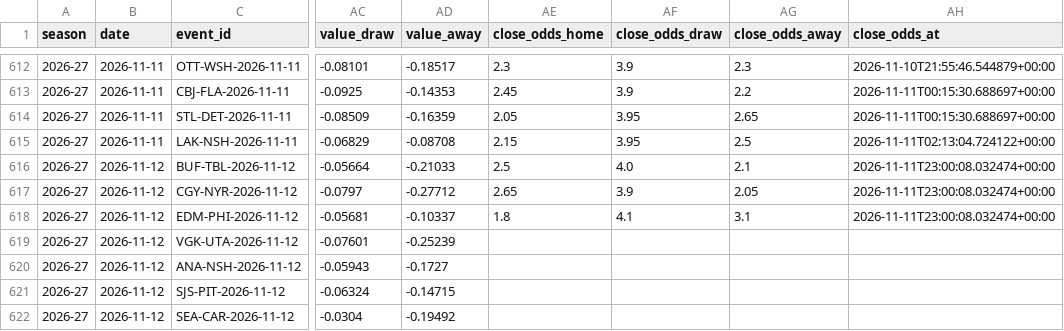
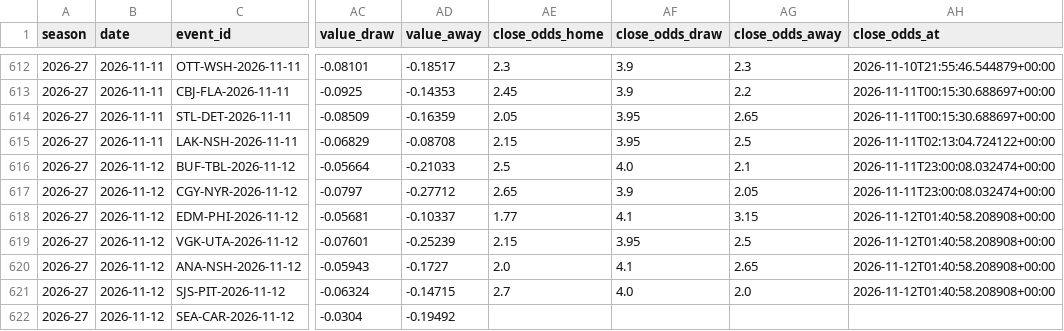
Before and after one commit to egeiran/NHL-ML-Prediction-Model, a CSV file: NHL/data/bet_shadow.csv, drawn as a sheet; only a part is shown, gaps mark what is left out; the diff names each change by its address in the sheet, - before the commit and + after, or states it on an @@ line.

```diff
--- a/NHL/data/bet_shadow.csv
+++ b/NHL/data/bet_shadow.csv
-AE618 (close_odds_home): 1.8
+AE618 (close_odds_home): 1.77
-AG618 (close_odds_away): 3.1
+AG618 (close_odds_away): 3.15
-AH618 (close_odds_at): 2026-11-11T23:00:08.032474+00:00
+AH618 (close_odds_at): 2026-11-12T01:40:58.208908+00:00
-AE619 (close_odds_home): (empty)
+AE619 (close_odds_home): 2.15
-AF619 (close_odds_draw): (empty)
+AF619 (close_odds_draw): 3.95
-AG619 (close_odds_away): (empty)
+AG619 (close_odds_away): 2.5
-AH619:AH621 (close_odds_at): (empty)
+AH619:AH621 (close_odds_at): 2026-11-12T01:40:58.208908+00:00
-AE620 (close_odds_home): (empty)
+AE620 (close_odds_home): 2.0
-AF620 (close_odds_draw): (empty)
+AF620 (close_odds_draw): 4.1
-AG620 (close_odds_away): (empty)
+AG620 (close_odds_away): 2.65
-AE621 (close_odds_home): (empty)
+AE621 (close_odds_home): 2.7
-AF621 (close_odds_draw): (empty)
+AF621 (close_odds_draw): 4.0
-AG621 (close_odds_away): (empty)
+AG621 (close_odds_away): 2.0
```
